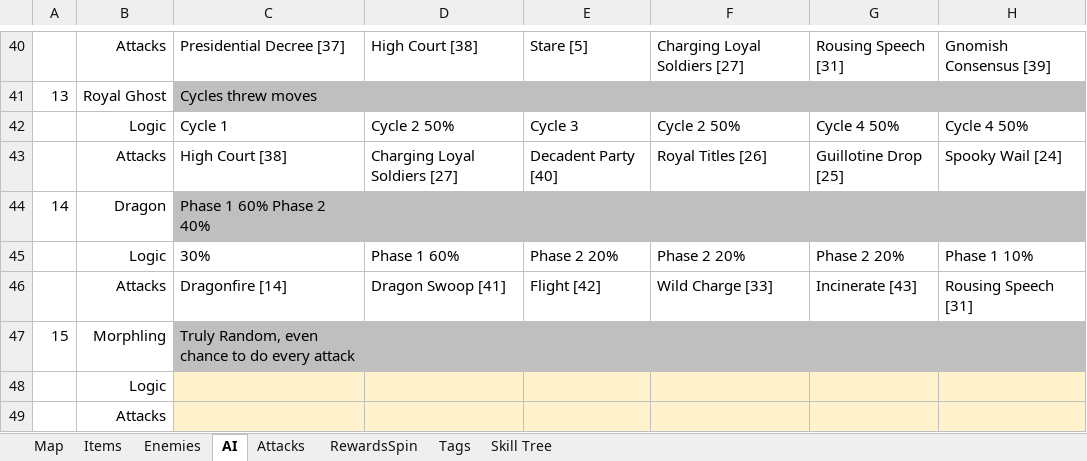
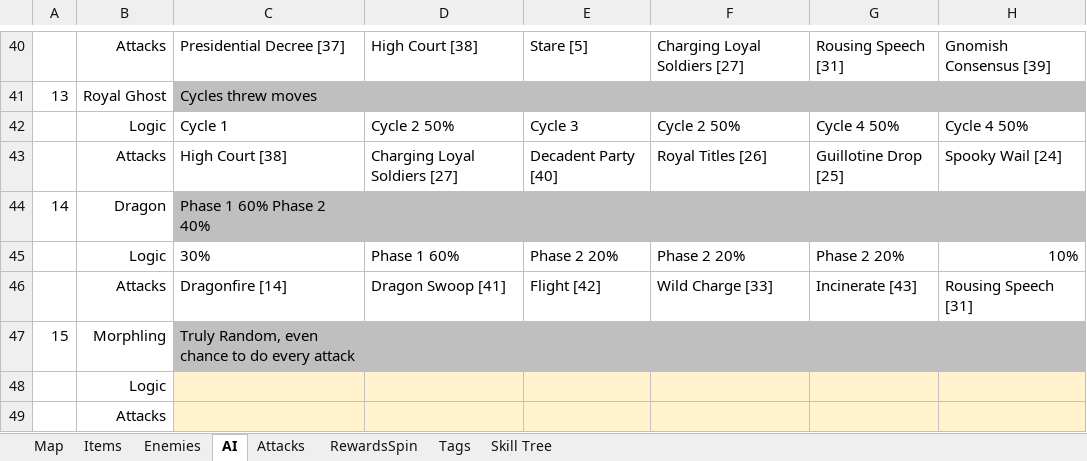
Before and after one commit to WyattH88/WebRPG, an Excel workbook: WebRPGInfo.xlsx, sheet AI, drawn as a sheet; only a part is shown, gaps mark what is left out; values as stored, in another font and other column widths than the file's, no borders; the diff names each change by its address in the sheet, - before the commit and + after, or states it on an @@ line.

```diff
--- a/WebRPGInfo.xlsx (sheet AI)
+++ b/WebRPGInfo.xlsx (sheet AI)
-H45: Phase 1 10%
+H45: 10%
```
Also changed, not shown: sheet Tags, sheet Enemies, sheet Attacks, sheet Items, 33 other files.
